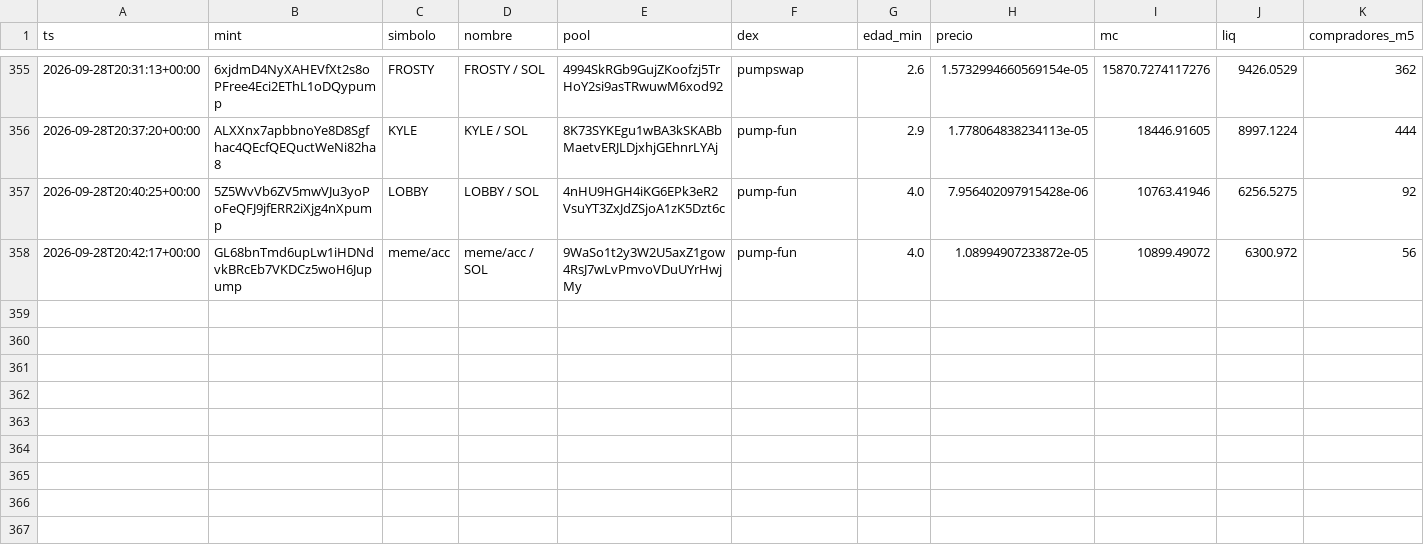
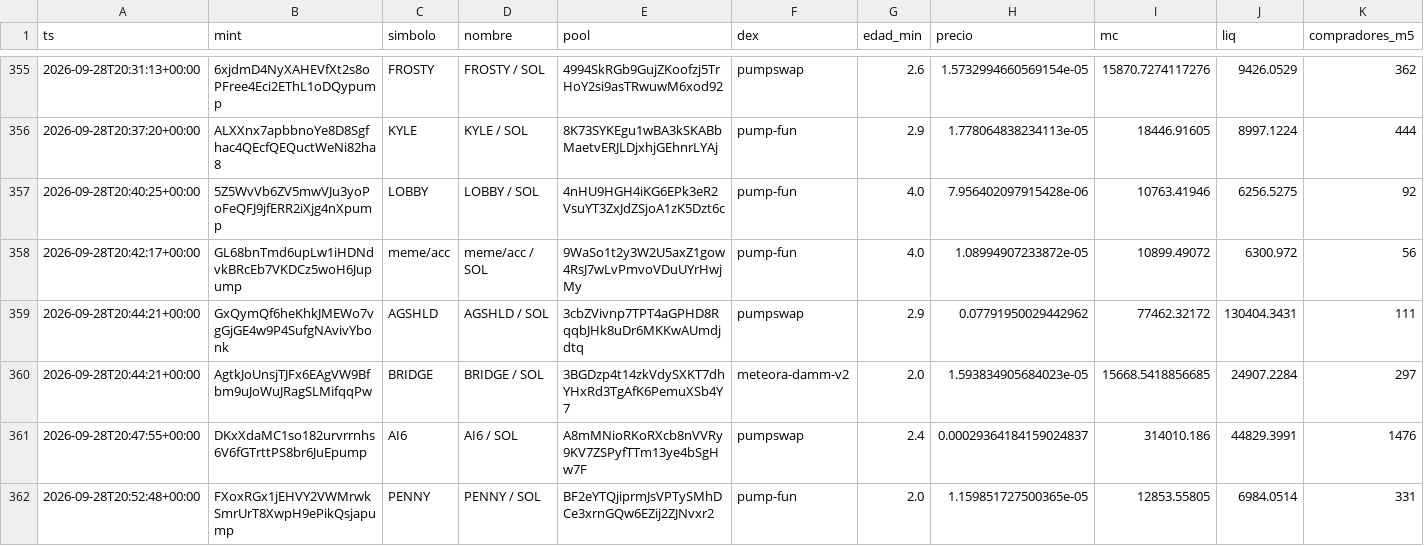
Before and after one commit to eriphelo15/An-lisis-cuantitativo, a CSV file: alertas.csv, drawn as a sheet; only a part is shown, gaps mark what is left out; rows hold the shown columns only; the diff names each change by its address in the sheet, - before the commit and + after, or states it on an @@ line.

```diff
--- a/alertas.csv
+++ b/alertas.csv
+row 359: 2026-09-28T20:44:21+00:00 | GxQymQf6heKhkJMEWo7vgGjGE4w9P4SufgNAvivYbonk | AGSHLD | AGSHLD / SOL | 3cbZVivnp7TPT4aGPHD8RqqbJHk8uDr6MKKwAUmdjdtq | pumpswap | 2.9 | 0.07791950029442962 | 77462.32172 | 130404.3431 | 111
+row 360: 2026-09-28T20:44:21+00:00 | AgtkJoUnsjTJFx6EAgVW9Bfbm9uJoWuJRagSLMifqqPw | BRIDGE | BRIDGE / SOL | 3BGDzp4t14zkVdySXKT7dhYHxRd3TgAfK6PemuXSb4Y7 | meteora-damm-v2 | 2.0 | 1.593834905684023e-05 | 15668.5418856685 | 24907.2284 | 297
+row 361: 2026-09-28T20:47:55+00:00 | DKxXdaMC1so182urvrrnhs6V6fGTrttPS8br6JuEpump | AI6 | AI6 / SOL | A8mMNioRKoRXcb8nVVRy9KV7ZSPyfTTm13ye4bSgHw7F | pumpswap | 2.4 | 0.00029364184159024837 | 314010.186 | 44829.3991 | 1476
+row 362: 2026-09-28T20:52:48+00:00 | FXoxRGx1jEHVY2VWMrwkSmrUrT8XwpH9ePikQsjapump | PENNY | PENNY / SOL | BF2eYTQjiprmJsVPTySMhDCe3xrnGQw6EZij2ZJNvxr2 | pump-fun | 2.0 | 1.159851727500365e-05 | 12853.55805 | 6984.0514 | 331
```
Also changed, not shown: 4 other files.
